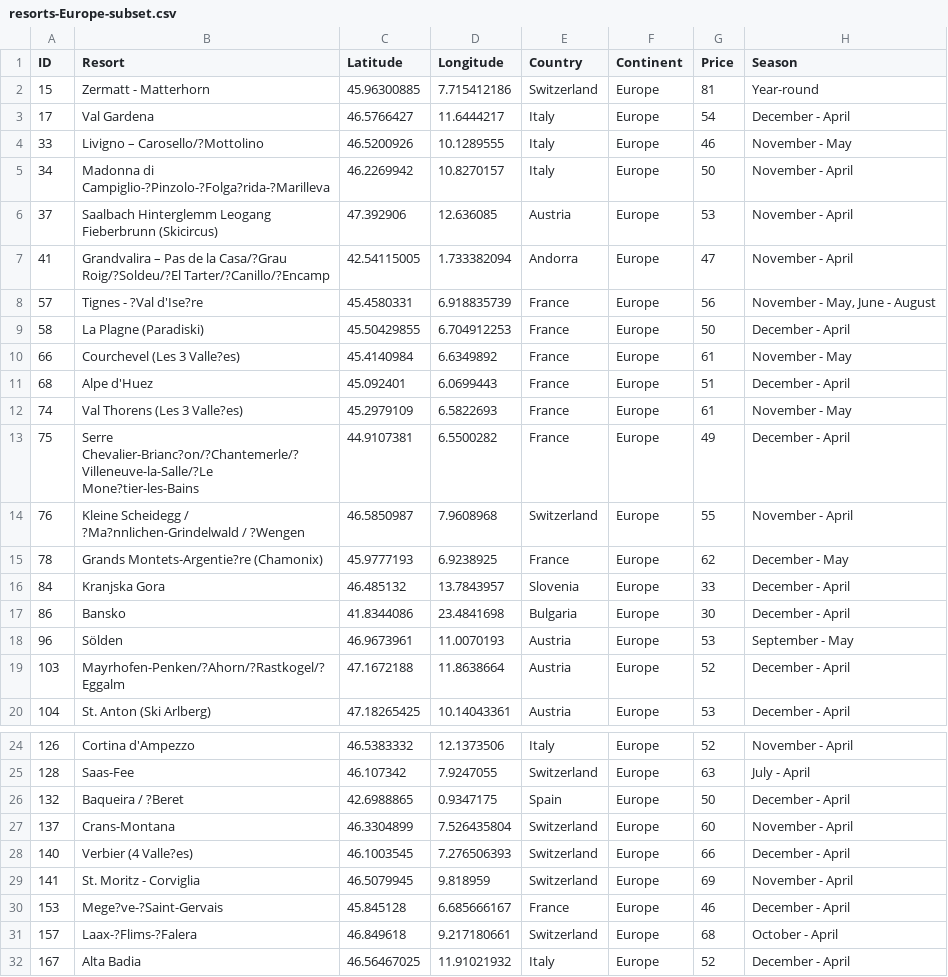
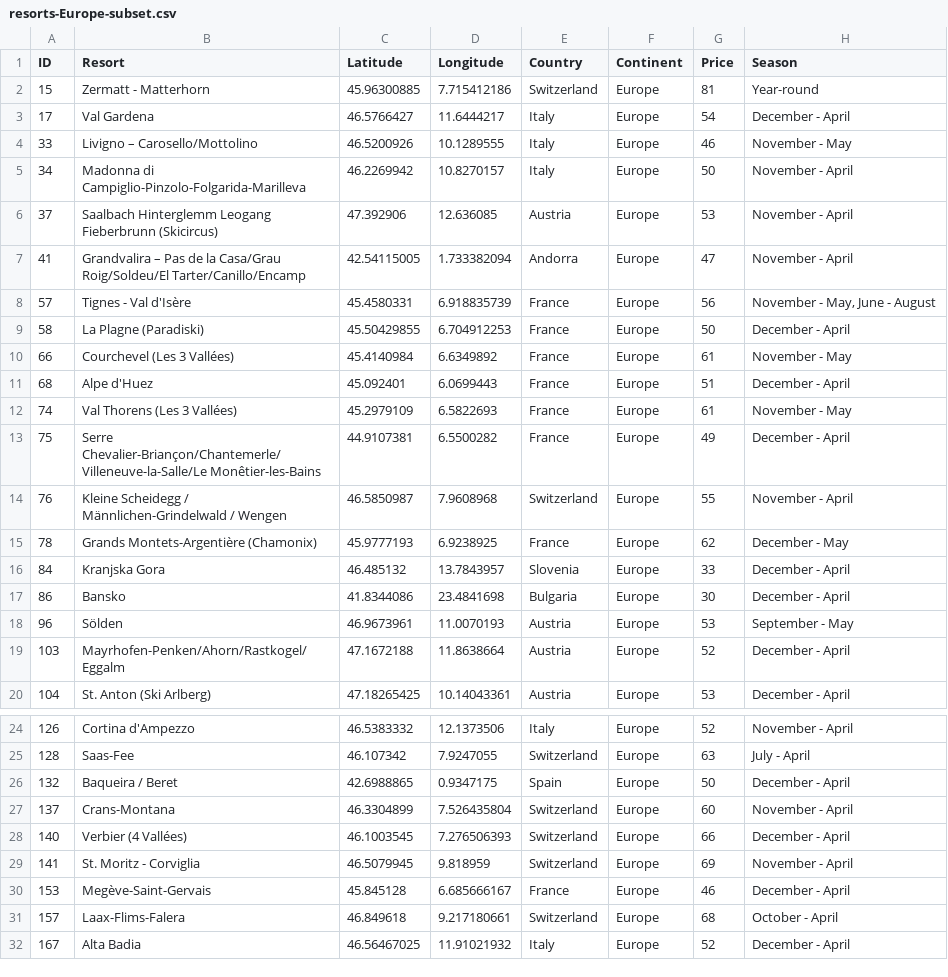
Before and after one commit to wbiniecki/NextSlope-10x, a CSV file: src/main/resources/data/resorts-Europe-subset.csv, drawn as a sheet; only a part is shown, gaps mark what is left out; the diff covers the shown part only; the diff names each change by its address in the sheet, - before the commit and + after, or states it on an @@ line.

Commit message:
fix(seed): repair corrupted diacritics in Europe resort subset
The source CSV had lossy encoding: NFD-decomposed accents lost their
combining marks to literal '?' (e.g. Jasna? -> Jasná, S?pindleru?v Mly?n
-> Špindlerův Mlýn) and used stray CP1252 bytes (0x96 en-dash). Rewrite
the curated subset as clean, validated UTF-8 with correct resort names;
structure unchanged (40 rows, 25 columns).

```diff
--- a/src/main/resources/data/resorts-Europe-subset.csv
+++ b/src/main/resources/data/resorts-Europe-subset.csv
-B4 (Resort): Livigno – Carosello/?Mottolino
+B4 (Resort): Livigno – Carosello/Mottolino
-B5 (Resort): Madonna di Campiglio-?Pinzolo-?Folga?rida-?Marilleva
+B5 (Resort): Madonna di Campiglio-Pinzolo-Folgarida-Marilleva
-B7 (Resort): …de la Casa/?Grau Roig/?Soldeu/?El Tarter/?Canillo/?Encamp
+B7 (Resort): …de la Casa/Grau Roig/Soldeu/El Tarter/Canillo/Encamp
-B8 (Resort): Tignes - ?Val d'Ise?re
+B8 (Resort): Tignes - Val d'Isère
-B10 (Resort): Courchevel (Les 3 Valle?es)
+B10 (Resort): Courchevel (Les 3 Vallées)
-B12 (Resort): Val Thorens (Les 3 Valle?es)
+B12 (Resort): Val Thorens (Les 3 Vallées)
-B13 (Resort): Serre Chevalier-Brianc?on/?Chantemerle/?Villeneuve-la-Salle/?Le Mone?tier-les-Bains
+B13 (Resort): Serre Chevalier-Briançon/Chantemerle/Villeneuve-la-Salle/Le Monêtier-les-Bains
-B14 (Resort): …Scheidegg / ?Ma?nnlichen-Grindelwald / ?Wengen
+B14 (Resort): …Scheidegg / Männlichen-Grindelwald / Wengen
-B15 (Resort): Grands Montets-Argentie?re (Chamonix)
+B15 (Resort): Grands Montets-Argentière (Chamonix)
-B19 (Resort): Mayrhofen-Penken/?Ahorn/?Rastkogel/?Eggalm
+B19 (Resort): Mayrhofen-Penken/Ahorn/Rastkogel/Eggalm
-B26 (Resort): Baqueira / ?Beret
+B26 (Resort): Baqueira / Beret
-B28 (Resort): Verbier (4 Valle?es)
+B28 (Resort): Verbier (4 Vallées)
-B30 (Resort): Mege?ve-?Saint-Gervais
+B30 (Resort): Megève-Saint-Gervais
-B31 (Resort): Laax-?Flims-?Falera
+B31 (Resort): Laax-Flims-Falera
```
Also changed, not shown: 2 edited cells elsewhere in this file.
